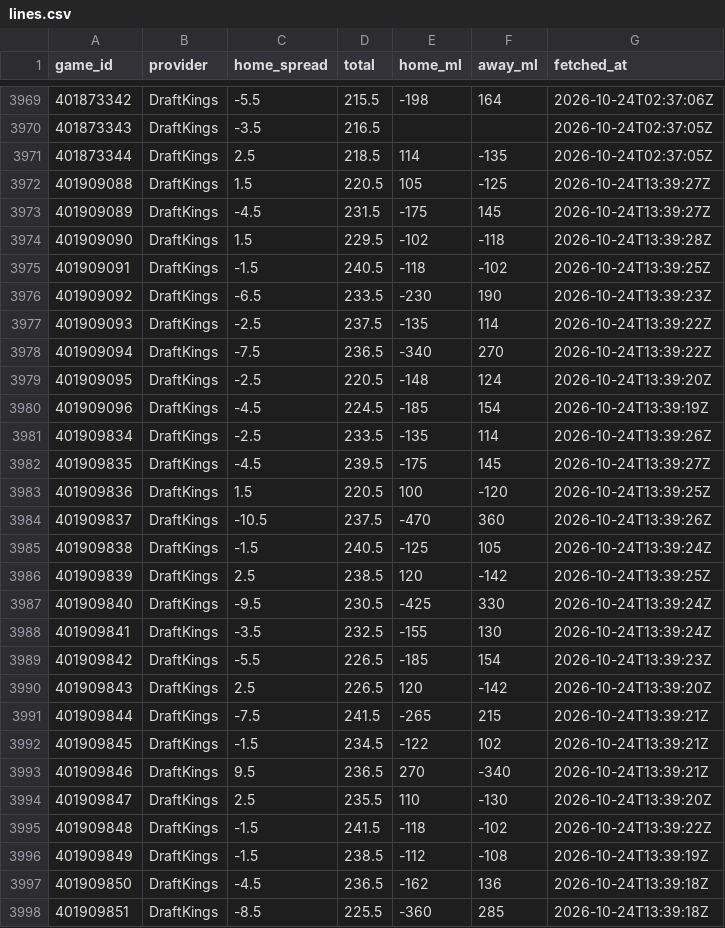
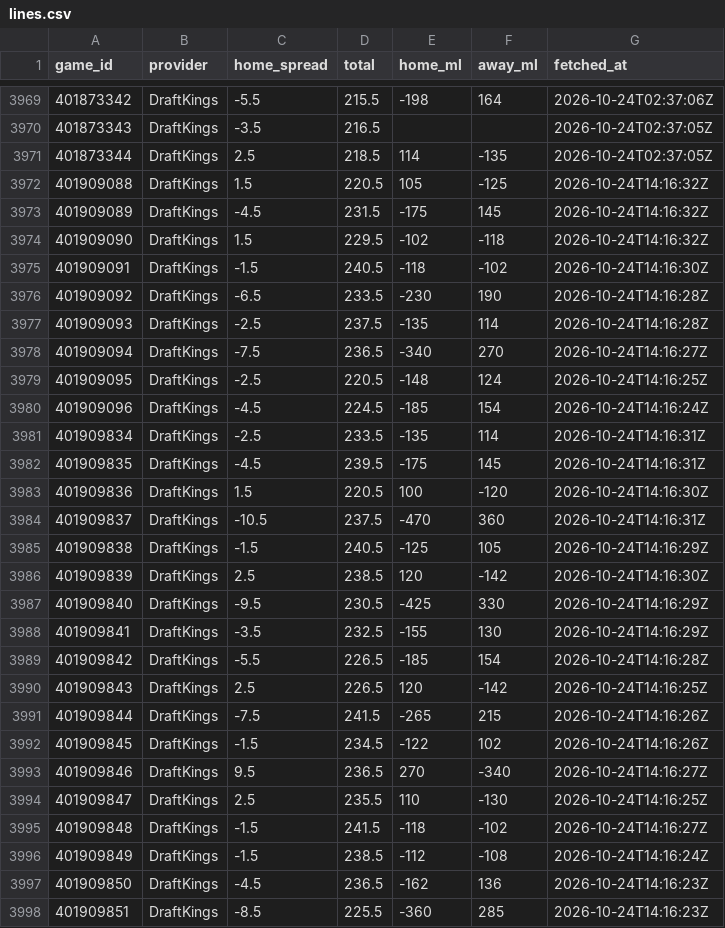
Before and after one commit to sammoldenhauer-ops/NBA-Model, a CSV file: pipeline/cache/lines.csv, drawn as a sheet; only a part is shown, gaps mark what is left out; the diff covers the shown part only.

```diff
--- a/pipeline/cache/lines.csv
+++ b/pipeline/cache/lines.csv
@@ -3971,28 +3971,28 @@
 "401873344","DraftKings",2.5,218.5,114,-135,"2026-10-24T02:37:05Z"
-"401909088","DraftKings",1.5,220.5,105,-125,"2026-10-24T13:39:27Z"
-"401909089","DraftKings",-4.5,231.5,-175,145,"2026-10-24T13:39:27Z"
-"401909090","DraftKings",1.5,229.5,-102,-118,"2026-10-24T13:39:28Z"
-"401909091","DraftKings",-1.5,240.5,-118,-102,"2026-10-24T13:39:25Z"
-"401909092","DraftKings",-6.5,233.5,-230,190,"2026-10-24T13:39:23Z"
-"401909093","DraftKings",-2.5,237.5,-135,114,"2026-10-24T13:39:22Z"
-"401909094","DraftKings",-7.5,236.5,-340,270,"2026-10-24T13:39:22Z"
-"401909095","DraftKings",-2.5,220.5,-148,124,"2026-10-24T13:39:20Z"
-"401909096","DraftKings",-4.5,224.5,-185,154,"2026-10-24T13:39:19Z"
-"401909834","DraftKings",-2.5,233.5,-135,114,"2026-10-24T13:39:26Z"
-"401909835","DraftKings",-4.5,239.5,-175,145,"2026-10-24T13:39:27Z"
-"401909836","DraftKings",1.5,220.5,100,-120,"2026-10-24T13:39:25Z"
-"401909837","DraftKings",-10.5,237.5,-470,360,"2026-10-24T13:39:26Z"
-"401909838","DraftKings",-1.5,240.5,-125,105,"2026-10-24T13:39:24Z"
-"401909839","DraftKings",2.5,238.5,120,-142,"2026-10-24T13:39:25Z"
-"401909840","DraftKings",-9.5,230.5,-425,330,"2026-10-24T13:39:24Z"
-"401909841","DraftKings",-3.5,232.5,-155,130,"2026-10-24T13:39:24Z"
-"401909842","DraftKings",-5.5,226.5,-185,154,"2026-10-24T13:39:23Z"
-"401909843","DraftKings",2.5,226.5,120,-142,"2026-10-24T13:39:20Z"
-"401909844","DraftKings",-7.5,241.5,-265,215,"2026-10-24T13:39:21Z"
-"401909845","DraftKings",-1.5,234.5,-122,102,"2026-10-24T13:39:21Z"
-"401909846","DraftKings",9.5,236.5,270,-340,"2026-10-24T13:39:21Z"
-"401909847","DraftKings",2.5,235.5,110,-130,"2026-10-24T13:39:20Z"
-"401909848","DraftKings",-1.5,241.5,-118,-102,"2026-10-24T13:39:22Z"
-"401909849","DraftKings",-1.5,238.5,-112,-108,"2026-10-24T13:39:19Z"
-"401909850","DraftKings",-4.5,236.5,-162,136,"2026-10-24T13:39:18Z"
-"401909851","DraftKings",-8.5,225.5,-360,285,"2026-10-24T13:39:18Z"
+"401909088","DraftKings",1.5,220.5,105,-125,"2026-10-24T14:16:32Z"
+"401909089","DraftKings",-4.5,231.5,-175,145,"2026-10-24T14:16:32Z"
+"401909090","DraftKings",1.5,229.5,-102,-118,"2026-10-24T14:16:32Z"
+"401909091","DraftKings",-1.5,240.5,-118,-102,"2026-10-24T14:16:30Z"
+"401909092","DraftKings",-6.5,233.5,-230,190,"2026-10-24T14:16:28Z"
+"401909093","DraftKings",-2.5,237.5,-135,114,"2026-10-24T14:16:28Z"
+"401909094","DraftKings",-7.5,236.5,-340,270,"2026-10-24T14:16:27Z"
+"401909095","DraftKings",-2.5,220.5,-148,124,"2026-10-24T14:16:25Z"
+"401909096","DraftKings",-4.5,224.5,-185,154,"2026-10-24T14:16:24Z"
+"401909834","DraftKings",-2.5,233.5,-135,114,"2026-10-24T14:16:31Z"
+"401909835","DraftKings",-4.5,239.5,-175,145,"2026-10-24T14:16:31Z"
+"401909836","DraftKings",1.5,220.5,100,-120,"2026-10-24T14:16:30Z"
+"401909837","DraftKings",-10.5,237.5,-470,360,"2026-10-24T14:16:31Z"
+"401909838","DraftKings",-1.5,240.5,-125,105,"2026-10-24T14:16:29Z"
+"401909839","DraftKings",2.5,238.5,120,-142,"2026-10-24T14:16:30Z"
+"401909840","DraftKings",-9.5,230.5,-425,330,"2026-10-24T14:16:29Z"
+"401909841","DraftKings",-3.5,232.5,-155,130,"2026-10-24T14:16:29Z"
+"401909842","DraftKings",-5.5,226.5,-185,154,"2026-10-24T14:16:28Z"
+"401909843","DraftKings",2.5,226.5,120,-142,"2026-10-24T14:16:25Z"
+"401909844","DraftKings",-7.5,241.5,-265,215,"2026-10-24T14:16:26Z"
+"401909845","DraftKings",-1.5,234.5,-122,102,"2026-10-24T14:16:26Z"
+"401909846","DraftKings",9.5,236.5,270,-340,"2026-10-24T14:16:27Z"
+"401909847","DraftKings",2.5,235.5,110,-130,"2026-10-24T14:16:25Z"
+"401909848","DraftKings",-1.5,241.5,-118,-102,"2026-10-24T14:16:27Z"
+"401909849","DraftKings",-1.5,238.5,-112,-108,"2026-10-24T14:16:24Z"
+"401909850","DraftKings",-4.5,236.5,-162,136,"2026-10-24T14:16:23Z"
+"401909851","DraftKings",-8.5,225.5,-360,285,"2026-10-24T14:16:23Z"
```
Also changed, not shown: 12 edited cells elsewhere in this file, web/public/data/backtest.csv, 27 other files.
